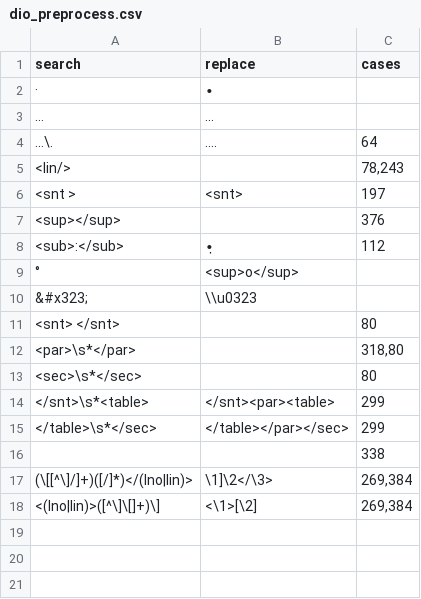
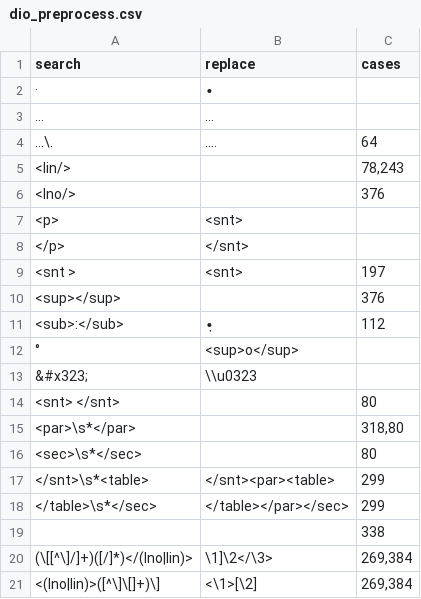
Before and after one commit to badw-dh/Leidener_Klammersystem, a CSV file: data/dio_preprocess.csv, drawn as a sheet; the diff names each change by its address in the sheet, - before the commit and + after, or states it on an @@ line.

```diff
--- a/data/dio_preprocess.csv
+++ b/data/dio_preprocess.csv
+row 6: <lno/> |  | 376
+row 7: <p> | <snt>
+row 8: </p> | </snt>
```
Also changed, not shown: 5 other files.
